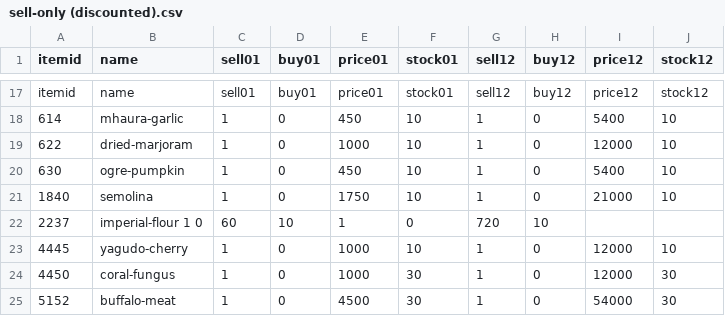
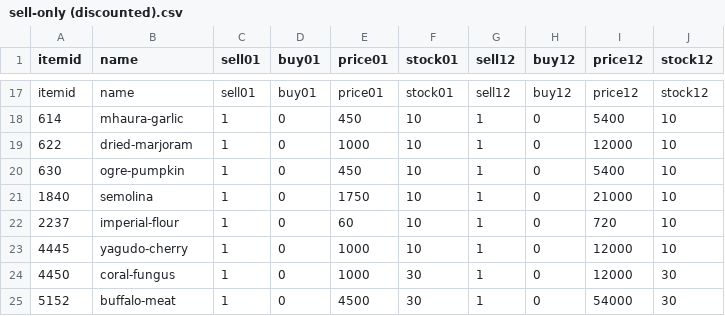
Before and after one commit to Demiurge-XI/feedback-and-info, a CSV file: AH List/sell-only (discounted).csv, drawn as a sheet; only a part is shown, gaps mark what is left out.

Commit message:
add missing comma!!

```diff
--- a/AH List/sell-only (discounted).csv
+++ b/AH List/sell-only (discounted).csv
@@ -21,3 +21,3 @@ itemid, name,                   sell01, buy01, price01, stock01, sell12, buy12,
 1840,   semolina,               1,      0,     1750,    10,      1,      0,     21000,   10
-2237,   imperial-flour          1       0,     60,      10,      1,      0,     720,     10
+2237,   imperial-flour,         1,      0,     60,      10,      1,      0,     720,     10
 4445,   yagudo-cherry,          1,      0,     1000,    10,      1,      0,     12000,   10
```
